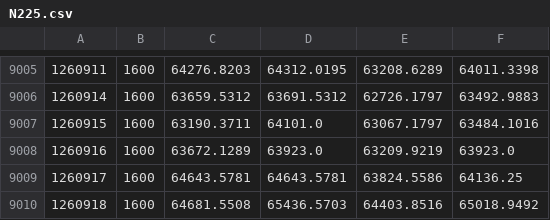
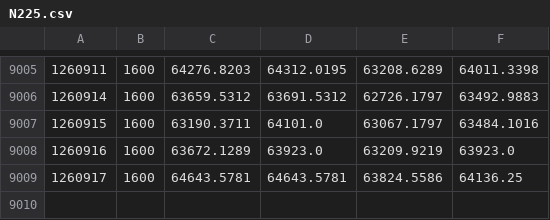
Before and after one commit to Vallentinn/quotes, a CSV file: quotes/N225.csv, drawn as a sheet; only a part is shown, gaps mark what is left out.

```diff
--- a/quotes/N225.csv
+++ b/quotes/N225.csv
@@ -9009,2 +9009 @@
 1260917,1600,64643.5781,64643.5781,63824.5586,64136.25
-1260918,1600,64681.5508,65436.5703,64403.8516,65018.9492
```
Also changed, not shown: quotes/DIA.csv, quotes/EEM.csv, 18 other files.
